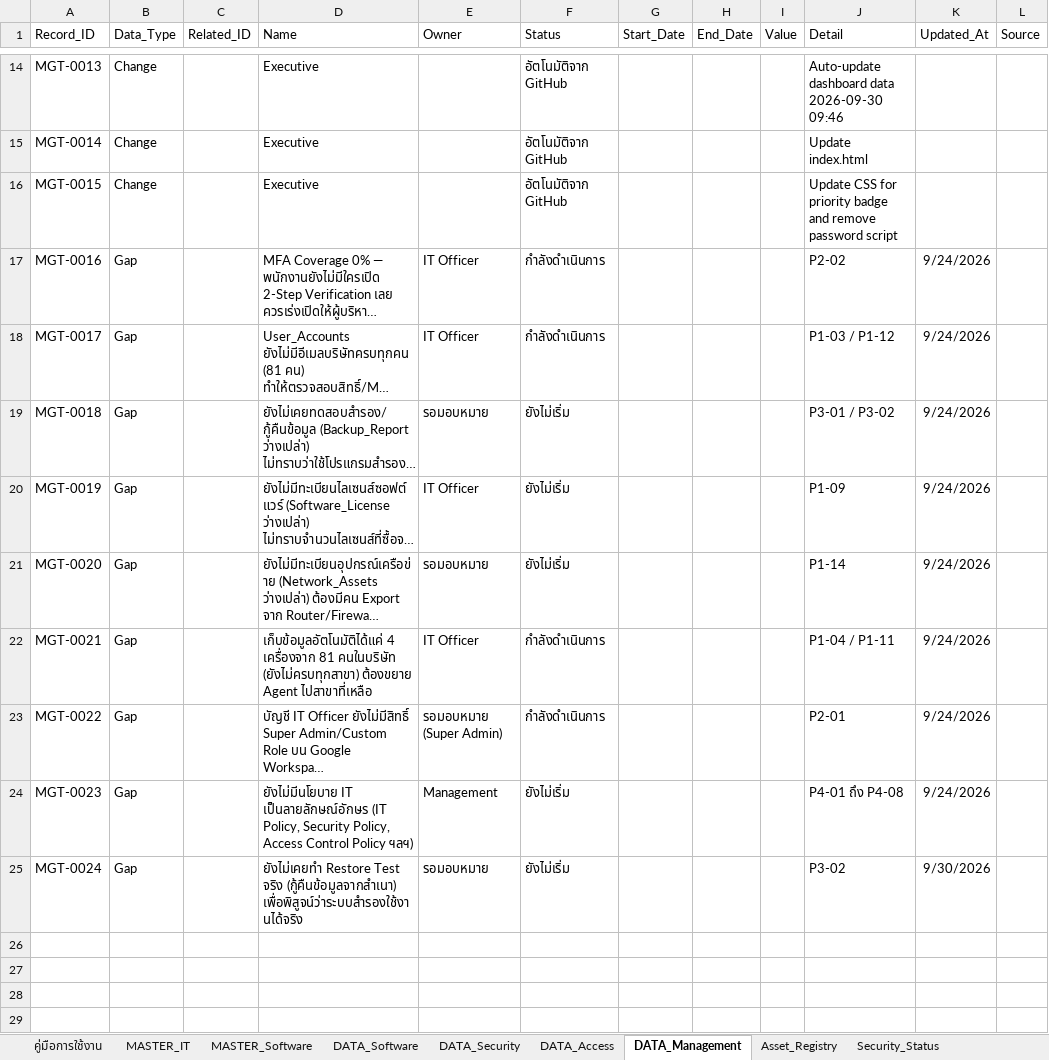
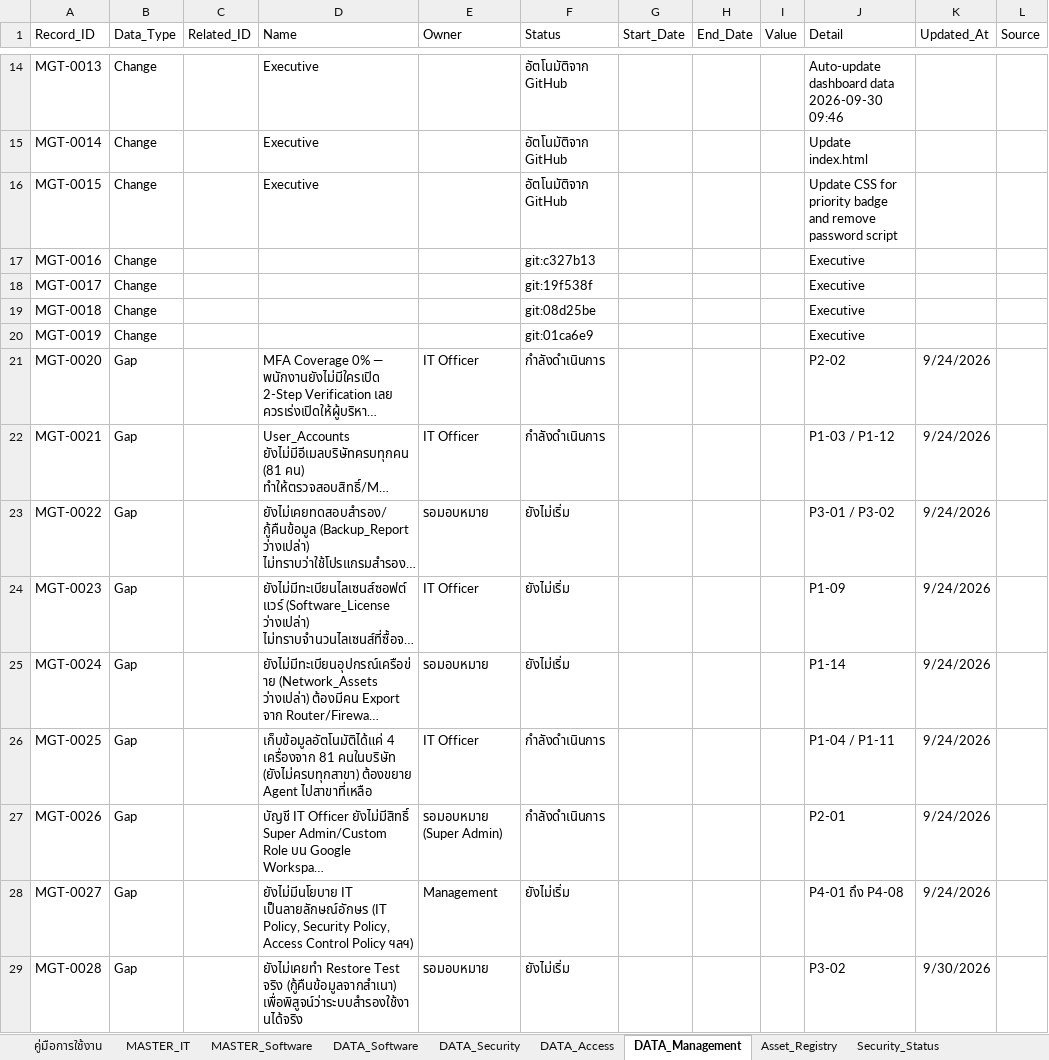
Before and after one commit to IT-htg/Executive, an Excel workbook: IT_Registry_Master_with_Access.xlsx, sheet DATA_Management, drawn as a sheet; only a part is shown, gaps mark what is left out; long unchanged cells end in …; values as stored, in another font and other column widths than the file's, no borders; charts and pictures not drawn; addresses are those after the commit; the diff names each change by its address in the sheet, - before the commit and + after, or states it on an @@ line.

Commit message:
Auto-update dashboard data 2026-09-30 14:20

```diff
--- a/IT_Registry_Master_with_Access.xlsx (sheet DATA_Management)
+++ b/IT_Registry_Master_with_Access.xlsx (sheet DATA_Management)
+row 17: MGT-0016 | Change |  |  |  | git:c327b13 |  |  |  | Executive
+row 18: MGT-0017 | Change |  |  |  | git:19f538f |  |  |  | Executive
+row 19: MGT-0018 | Change |  |  |  | git:08d25be |  |  |  | Executive
+row 20: MGT-0019 | Change |  |  |  | git:01ca6e9 |  |  |  | Executive
-A21 (Record_ID): MGT-0016
+A21 (Record_ID): MGT-0020
-A22 (Record_ID): MGT-0017
+A22 (Record_ID): MGT-0021
-A23 (Record_ID): MGT-0018
+A23 (Record_ID): MGT-0022
-A24 (Record_ID): MGT-0019
+A24 (Record_ID): MGT-0023
-A25 (Record_ID): MGT-0020
+A25 (Record_ID): MGT-0024
-A26 (Record_ID): MGT-0021
+A26 (Record_ID): MGT-0025
-A27 (Record_ID): MGT-0022
+A27 (Record_ID): MGT-0026
-A28 (Record_ID): MGT-0023
+A28 (Record_ID): MGT-0027
-A29 (Record_ID): MGT-0024
+A29 (Record_ID): MGT-0028
```
Also changed, not shown: sheet Change_Log.
